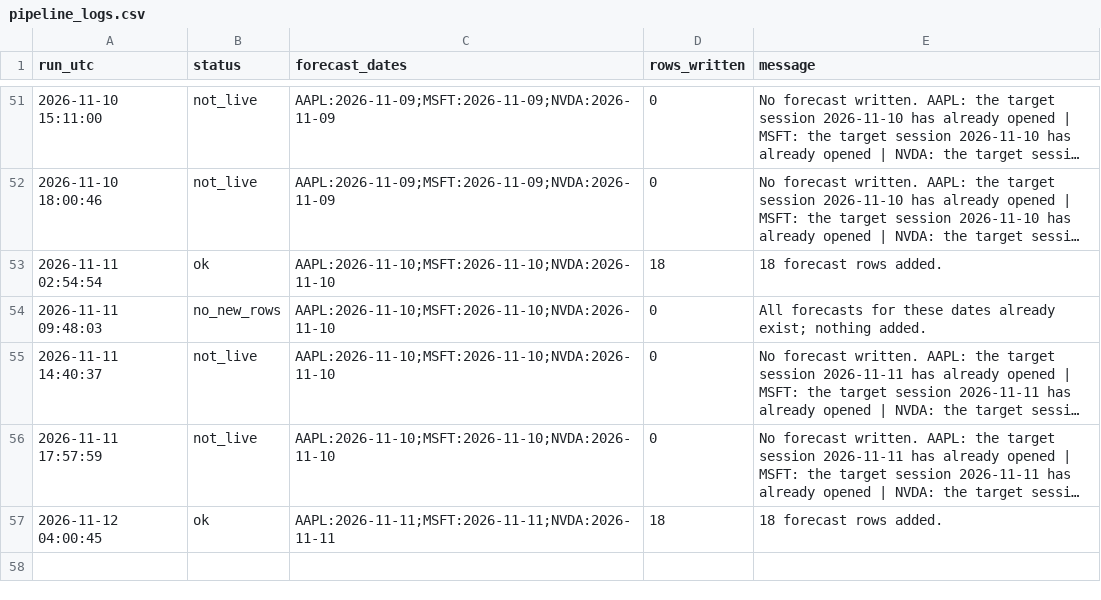
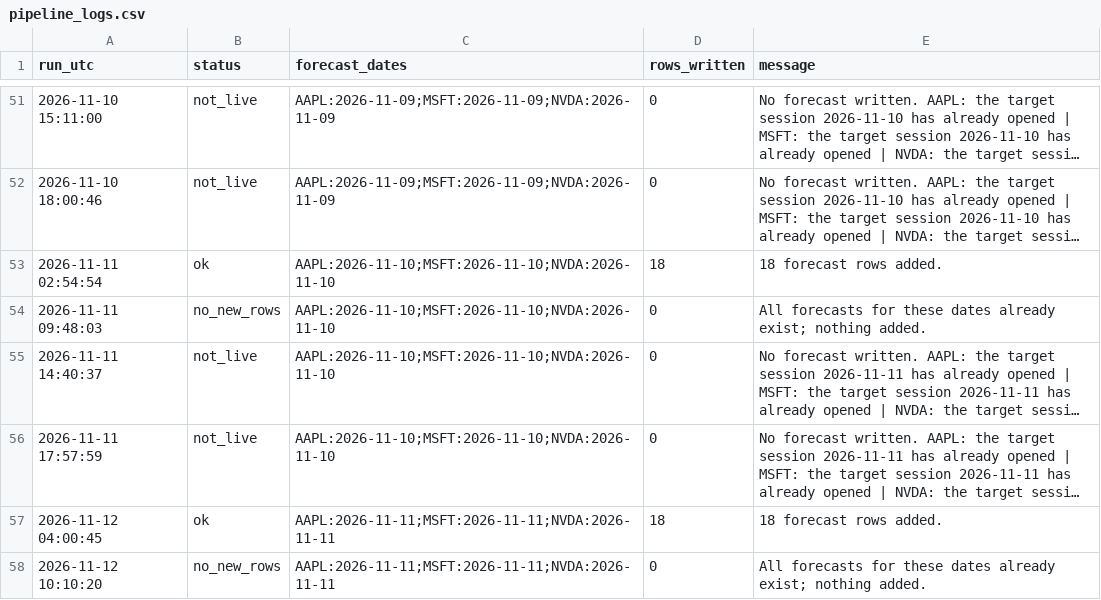
Before and after one commit to Stevvn23/stock-market-prediction, a CSV file: data/predictions/pipeline_logs.csv, drawn as a sheet; only a part is shown, gaps mark what is left out; long unchanged cells end in ….

```diff
--- a/data/predictions/pipeline_logs.csv
+++ b/data/predictions/pipeline_logs.csv
@@ -57 +57,2 @@ run_utc,status,forecast_dates,rows_written,message
 2026-11-12 04:00:45,ok,AAPL:2026-11-11;MSFT:2026-11-11;NVDA:2026-11-11,18,18 forecast rows added.
+2026-11-12 10:10:20,no_new_rows,AAPL:2026-11-11;MSFT:2026-11-11;NVDA:2026-11-11,0,All forecasts for these dates already exist; nothing added.
```
